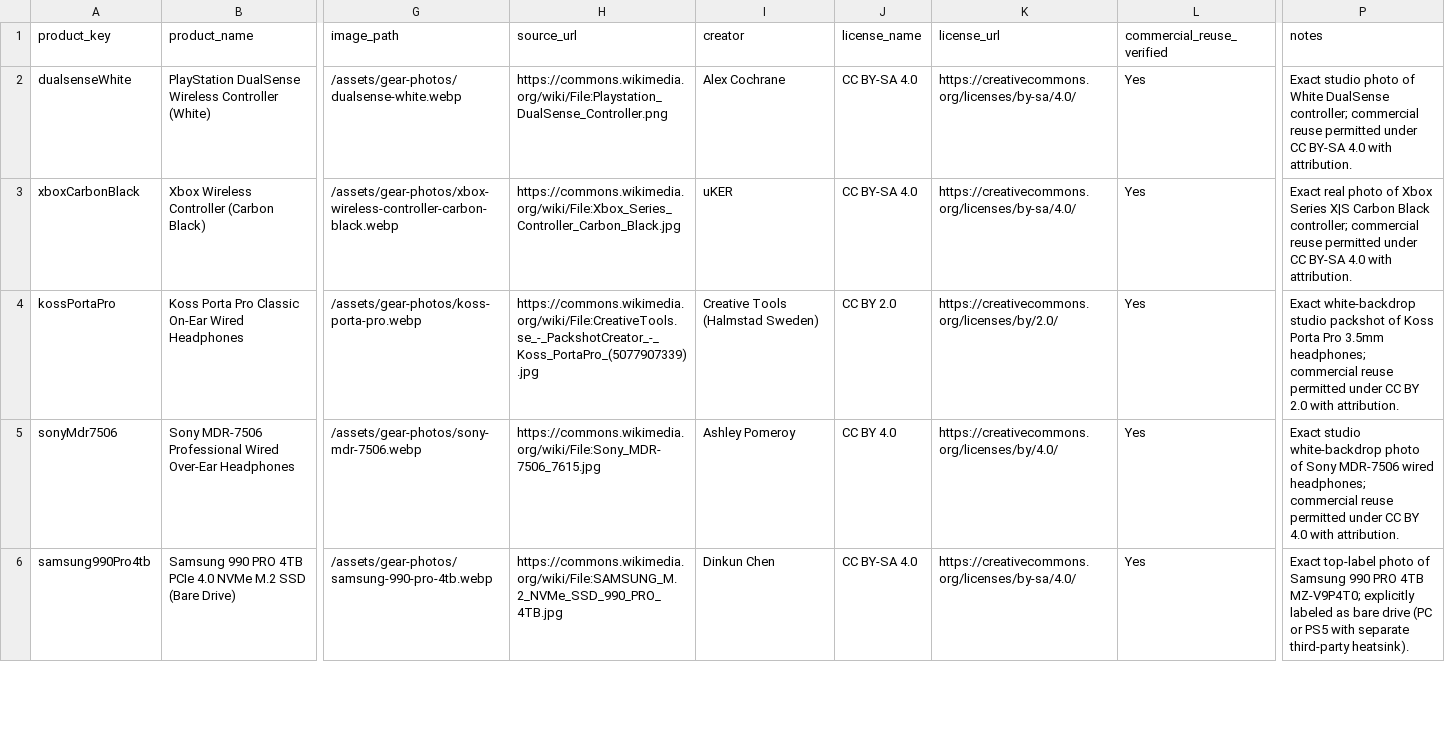
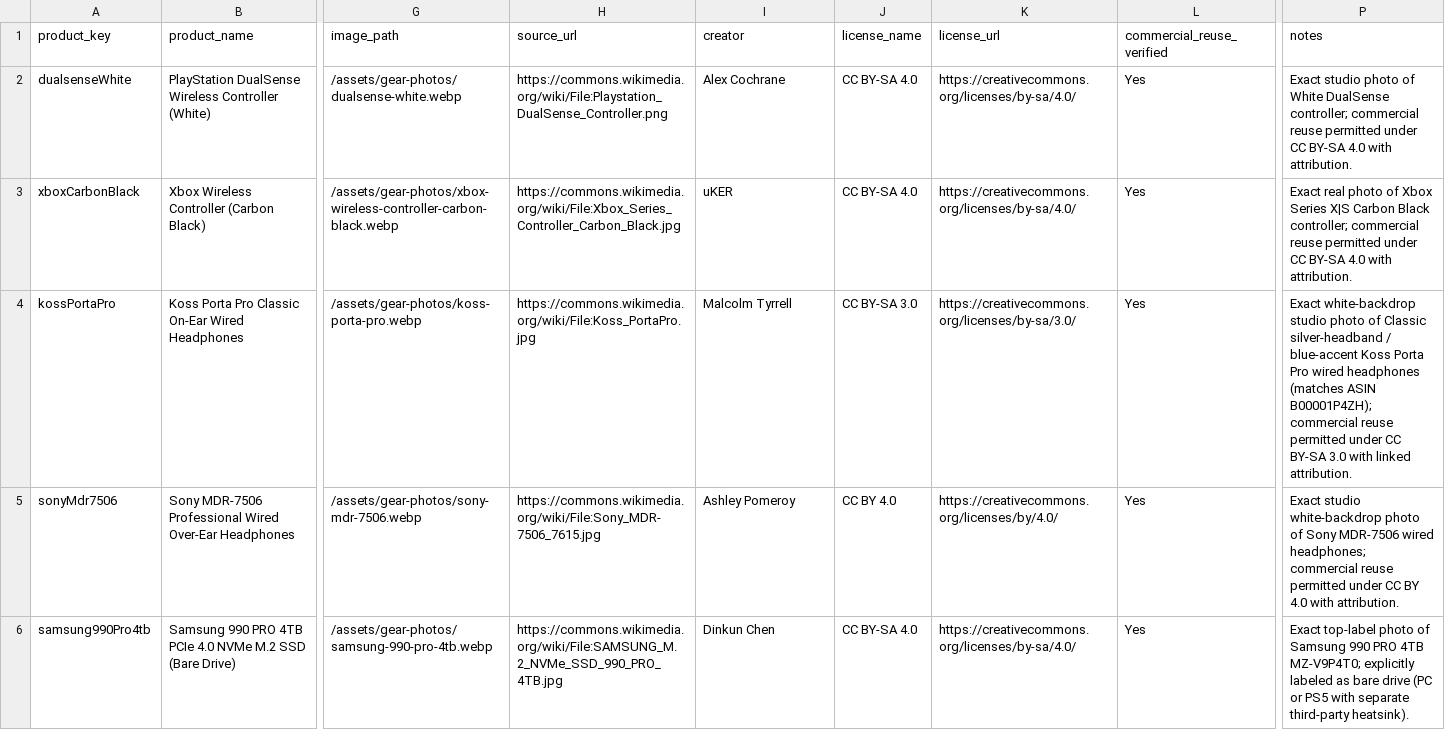
Before and after one commit to mixedgoods/gta6-heist-guide, a CSV file: seo_reports/phase33/phase33-1-image-rights-audit.csv, drawn as a sheet; only a part is shown, gaps mark what is left out; the diff names each change by its address in the sheet, - before the commit and + after, or states it on an @@ line.

Commit message:
fix(phase-33.1): exact Koss Porta Pro Classic photo, linked CC attributions, headphone copy & footer links

```diff
--- a/seo_reports/phase33/phase33-1-image-rights-audit.csv
+++ b/seo_reports/phase33/phase33-1-image-rights-audit.csv
-H4 (source_url): https://commons.wikimedia.org/wiki/File:CreativeTools.se_-_PackshotCreator_-_Koss_PortaPro_(5077907339).jpg
+H4 (source_url): https://commons.wikimedia.org/wiki/File:Koss_PortaPro.jpg
-I4 (creator): Creative Tools (Halmstad Sweden)
+I4 (creator): Malcolm Tyrrell
-J4 (license_name): CC BY 2.0
+J4 (license_name): CC BY-SA 3.0
-K4 (license_url): https://creativecommons.org/licenses/by/2.0/
+K4 (license_url): https://creativecommons.org/licenses/by-sa/3.0/
-P4 (notes): …white-backdrop studio packshot of Koss Porta Pro 3.5mm headphones; commercial reuse permitted under CC BY 2.0 with attribution.
+P4 (notes): …white-backdrop studio photo of Classic silver-headband / blue-accent Koss Porta Pro wired headphones (matches ASIN B00001P4ZH); commercial reuse permitted under CC BY-SA 3.0 with linked attribution.
```
Also changed, not shown: 10 other files.
